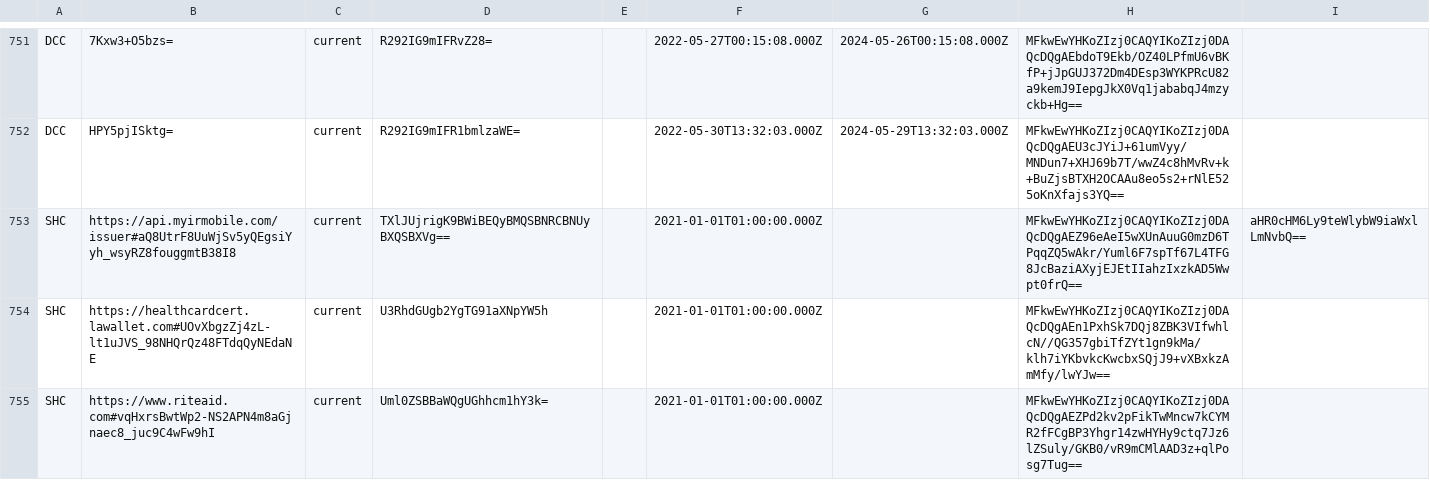
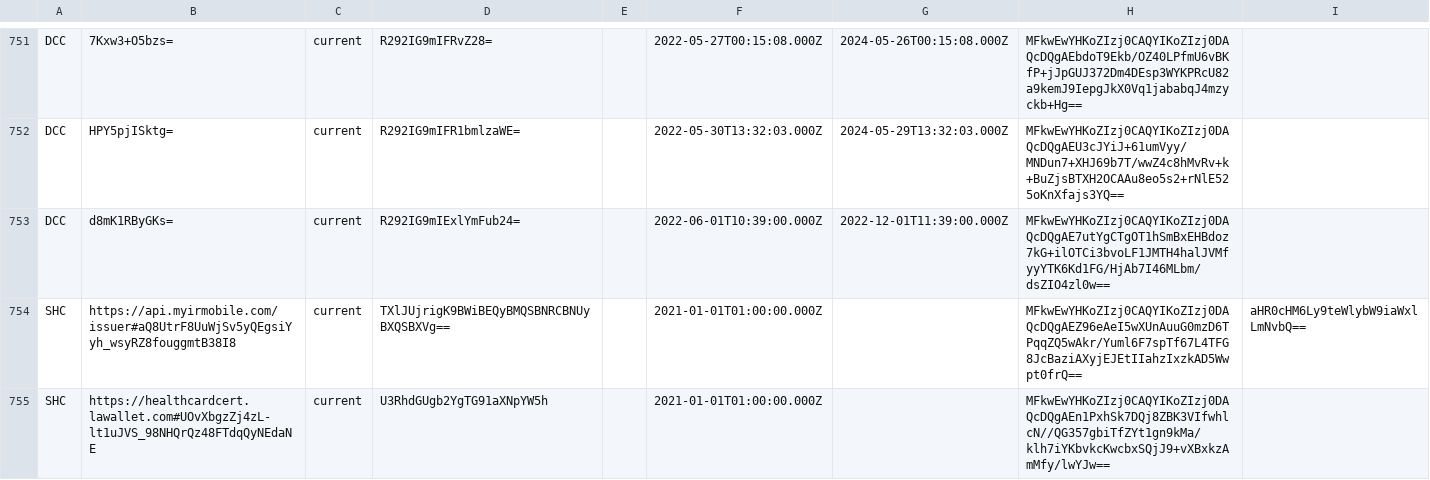
Before and after one commit to Path-Check/trust-registry, a CSV file: registry_normalized.csv, drawn as a sheet; only a part is shown, gaps mark what is left out; the shorter side is filled out with more unchanged rows; the diff names each change by its address in the sheet, - before the commit and + after, or states it on an @@ line.

Commit message:
Registry updates for 2022-06-02

```diff
--- a/registry_normalized.csv
+++ b/registry_normalized.csv
+row 753: DCC | d8mK1RByGKs= | current | R292IG9mIExlYmFub24= |  | 2022-06-01T10:39:00.000Z | 2022-12-01T11:39:00.000Z | MFkwEwYHKoZIzj0CAQYIKoZIzj0DAQcDQgAE7utYgCTgOT1hSmBxEHBdoz7kG+ilOTCi3bvoLF1JMTH4halJVMfyyYTK6Kd1FG/HjAb7I46MLbm/dsZIO4zl0w==
```
Also changed, not shown: 2 other files.
